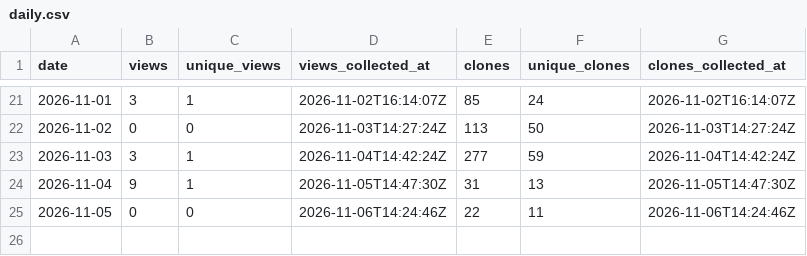
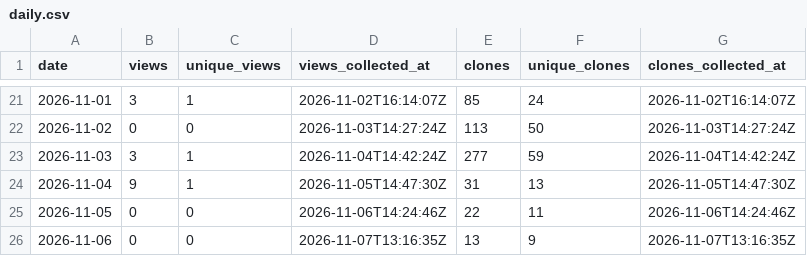
Before and after one commit to danielep71/K-CVA, a CSV file: data/daily.csv, drawn as a sheet; only a part is shown, gaps mark what is left out.

```diff
--- a/data/daily.csv
+++ b/data/daily.csv
@@ -25 +25,2 @@ date,views,unique_views,views_collected_at,clones,unique_clones,clones_collected
 2026-11-05,0,0,2026-11-06T14:24:46Z,22,11,2026-11-06T14:24:46Z
+2026-11-06,0,0,2026-11-07T13:16:35Z,13,9,2026-11-07T13:16:35Z
```
Also changed, not shown: data/snapshots.csv.
